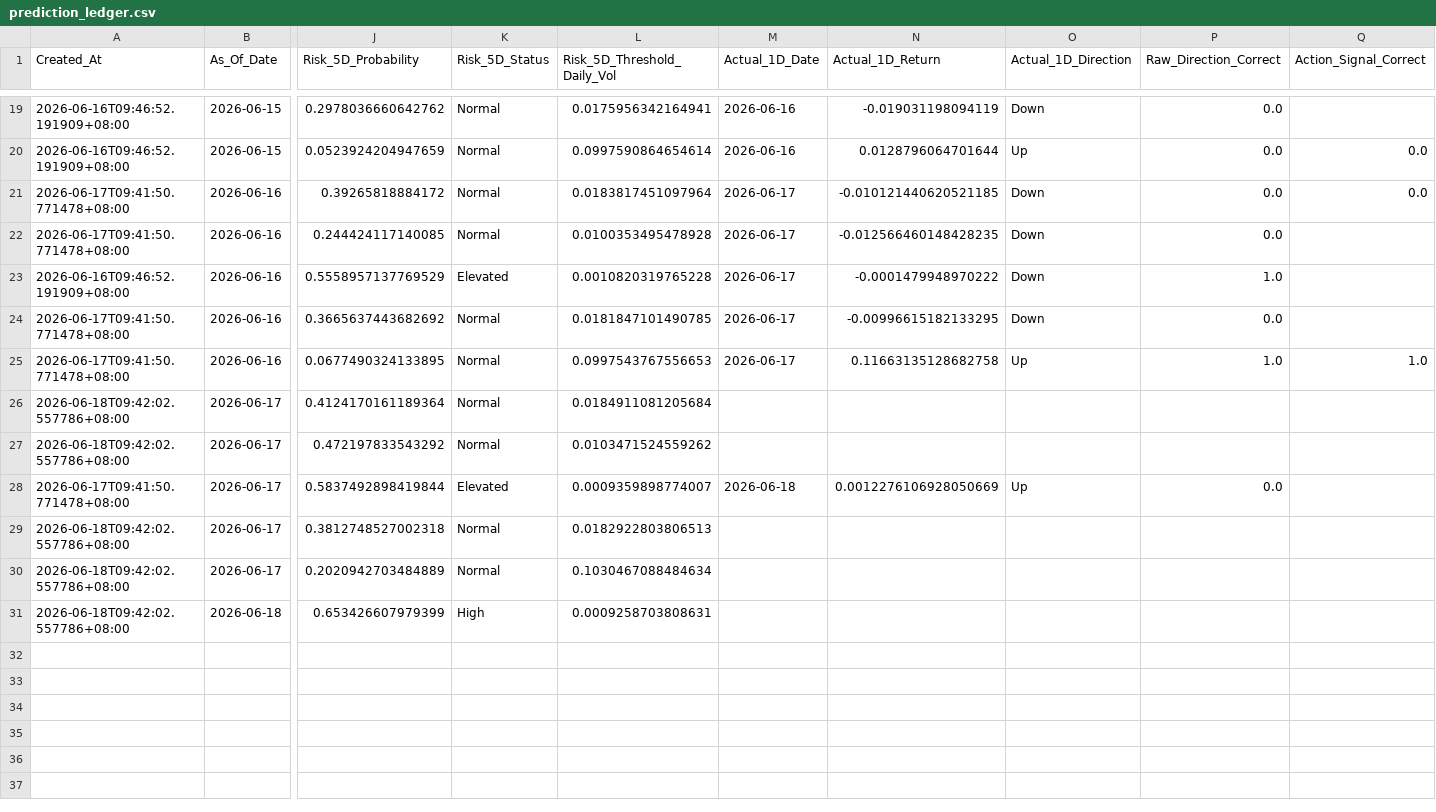
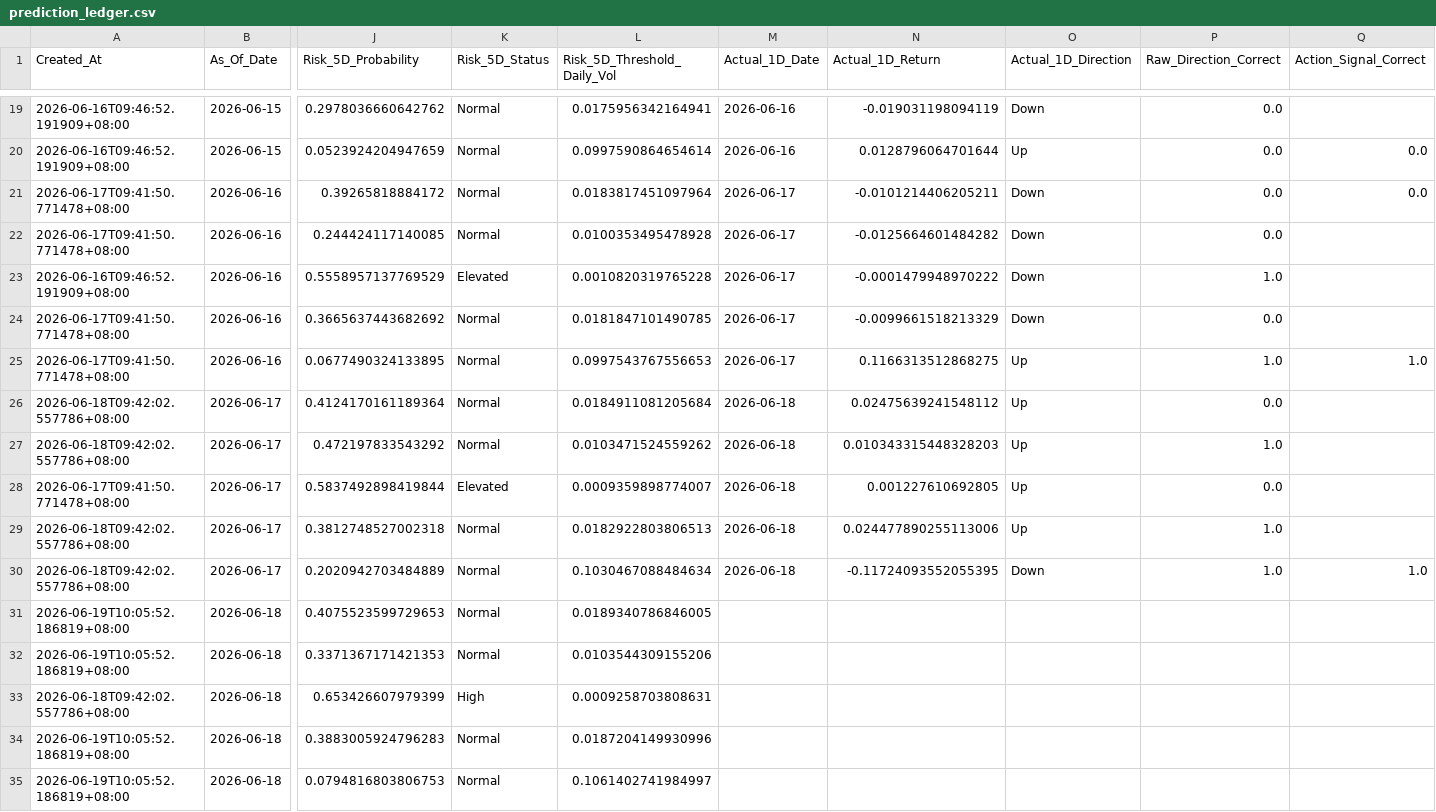
Before and after one commit to Icehacker88/market-analyst, a CSV file: 股票预测/data/history/prediction_ledger.csv, drawn as a sheet; only a part is shown, gaps mark what is left out; rows hold the shown columns only; the diff covers the shown part only; the diff names each change by its address in the sheet, - before the commit and + after, or states it on an @@ line.

```diff
--- a/股票预测/data/history/prediction_ledger.csv
+++ b/股票预测/data/history/prediction_ledger.csv
-N21 (Actual_1D_Return): -0.010121440620521185
+N21 (Actual_1D_Return): -0.0101214406205211
-N22 (Actual_1D_Return): -0.012566460148428235
+N22 (Actual_1D_Return): -0.0125664601484282
-N24 (Actual_1D_Return): -0.00996615182133295
+N24 (Actual_1D_Return): -0.0099661518213329
-N25 (Actual_1D_Return): 0.11663135128682758
+N25 (Actual_1D_Return): 0.1166313512868275
-M26:M27 (Actual_1D_Date): (empty)
+M26:M27 (Actual_1D_Date): 2026-06-18
-N26 (Actual_1D_Return): (empty)
+N26 (Actual_1D_Return): 0.02475639241548112
-O26:O27 (Actual_1D_Direction): (empty)
+O26:O27 (Actual_1D_Direction): Up
-P26 (Raw_Direction_Correct): (empty)
+P26 (Raw_Direction_Correct): 0.0
-N27 (Actual_1D_Return): (empty)
+N27 (Actual_1D_Return): 0.010343315448328203
-P27 (Raw_Direction_Correct): (empty)
+P27 (Raw_Direction_Correct): 1.0
-N28 (Actual_1D_Return): 0.0012276106928050669
+N28 (Actual_1D_Return): 0.001227610692805
-M29:M30 (Actual_1D_Date): (empty)
+M29:M30 (Actual_1D_Date): 2026-06-18
-N29 (Actual_1D_Return): (empty)
+N29 (Actual_1D_Return): 0.024477890255113006
-O29 (Actual_1D_Direction): (empty)
+O29 (Actual_1D_Direction): Up
-P29:P30 (Raw_Direction_Correct): (empty)
+P29:P30 (Raw_Direction_Correct): 1.0
-N30 (Actual_1D_Return): (empty)
+N30 (Actual_1D_Return): -0.11724093552055395
-O30 (Actual_1D_Direction): (empty)
+O30 (Actual_1D_Direction): Down
-Q30 (Action_Signal_Correct): (empty)
+Q30 (Action_Signal_Correct): 1.0
+row 31: 2026-06-19T10:05:52.186819+08:00 | 2026-06-18 | 0.4075523599729653 | Normal | 0.0189340786846005
+row 32: 2026-06-19T10:05:52.186819+08:00 | 2026-06-18 | 0.3371367171421353 | Normal | 0.0103544309155206
+row 34: 2026-06-19T10:05:52.186819+08:00 | 2026-06-18 | 0.3883005924796283 | Normal | 0.0187204149930996
+row 35: 2026-06-19T10:05:52.186819+08:00 | 2026-06-18 | 0.0794816803806753 | Normal | 0.1061402741984997
```
Also changed, not shown: 20 edited cells elsewhere in this file.
